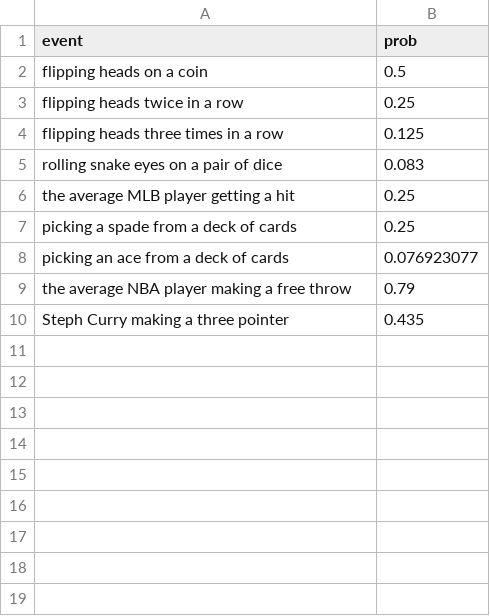
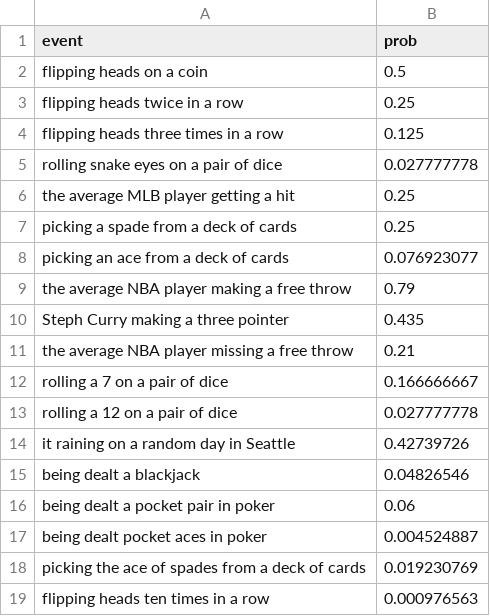
Before and after one commit to ryanpeiffer/osrs_droprates, a CSV file: events.csv, drawn as a sheet; the diff names each change by its address in the sheet, - before the commit and + after, or states it on an @@ line.

Commit message:
added more events and table

```diff
--- a/events.csv
+++ b/events.csv
-B5 (prob): 0.083
+B5 (prob): 0.027777778
+row 11: the average NBA player missing a free throw | 0.21
+row 12: rolling a 7 on a pair of dice | 0.166666667
+row 13: rolling a 12 on a pair of dice | 0.027777778
+row 14: it raining on a random day in Seattle | 0.42739726
+row 15: being dealt a blackjack | 0.04826546
+row 16: being dealt a pocket pair in poker | 0.06
+row 17: being dealt pocket aces in poker | 0.004524887
+row 18: picking the ace of spades from a deck of cards | 0.019230769
+row 19: flipping heads ten times in a row | 0.000976563
```
Also changed, not shown: 4 other files.
